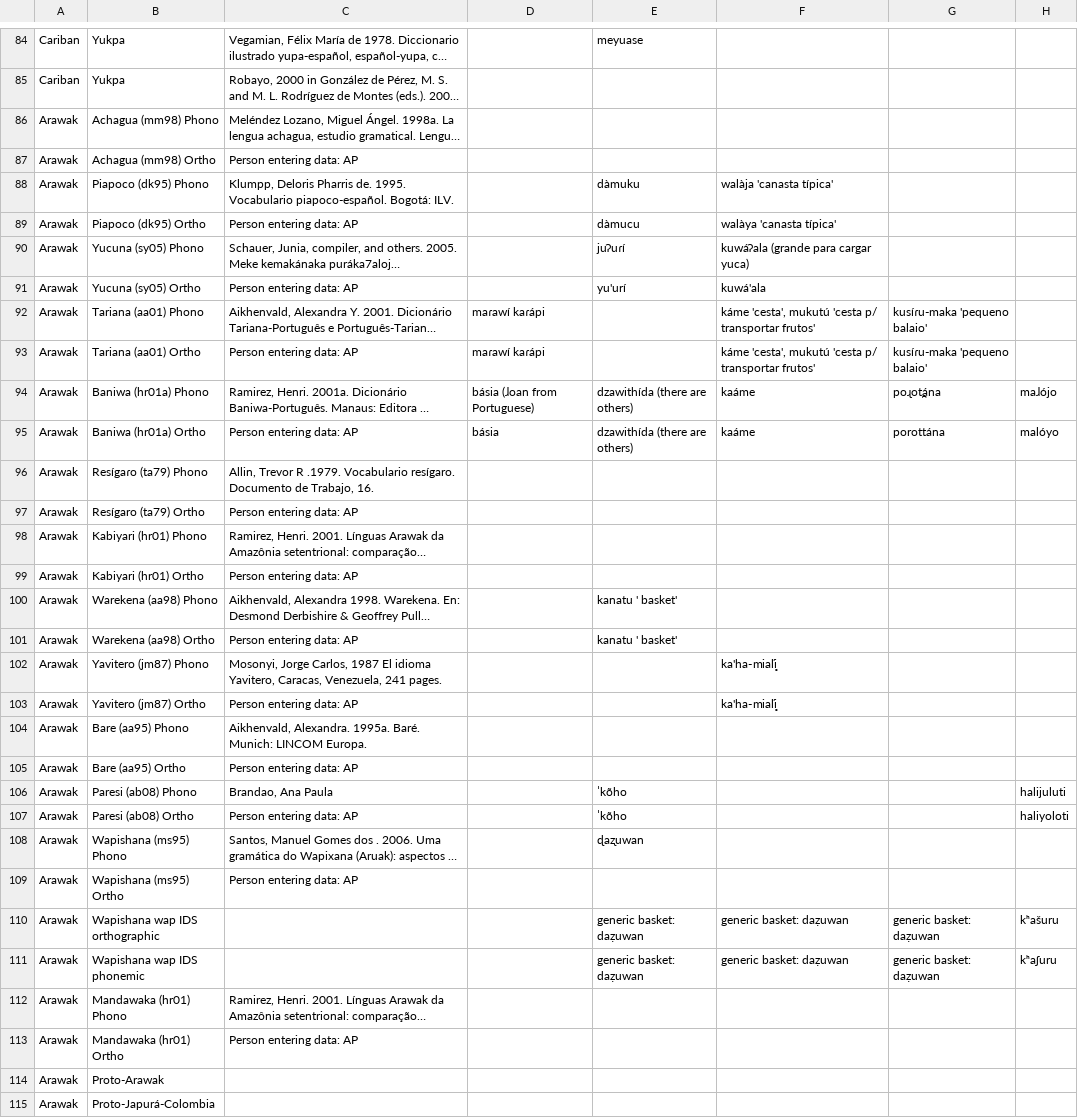
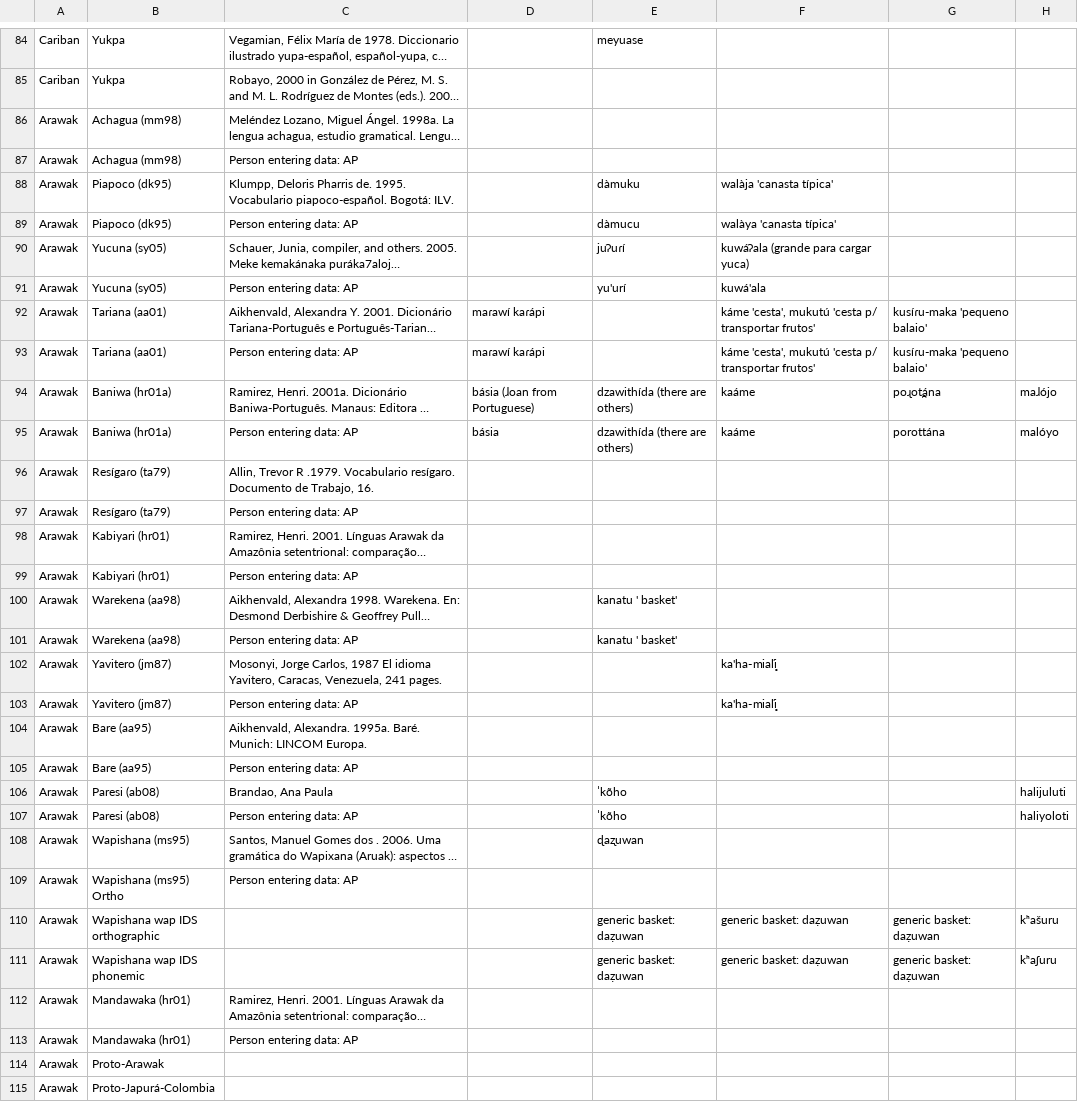
Before and after one commit to vaelen/HunterGathererLanguages, a CSV file: csv/cultural.csv, drawn as a sheet; only a part is shown, gaps mark what is left out; long unchanged cells end in …; the diff names each change by its address in the sheet, - before the commit and + after, or states it on an @@ line.

```diff
--- a/csv/cultural.csv
+++ b/csv/cultural.csv
-B86: Achagua (mm98) Phono
+B86: Achagua (mm98)
-B87: Achagua (mm98) Ortho
+B87: Achagua (mm98)
-B88: Piapoco (dk95) Phono
+B88: Piapoco (dk95)
-B89: Piapoco (dk95) Ortho
+B89: Piapoco (dk95)
-B90: Yucuna (sy05) Phono
+B90: Yucuna (sy05)
-B91: Yucuna (sy05) Ortho
+B91: Yucuna (sy05)
-B92: Tariana (aa01) Phono
+B92: Tariana (aa01)
-B93: Tariana (aa01) Ortho
+B93: Tariana (aa01)
-B94: Baniwa (hr01a) Phono
+B94: Baniwa (hr01a)
-B95: Baniwa (hr01a) Ortho
+B95: Baniwa (hr01a)
-B96: Resígaɾo (ta79) Phono
+B96: Resígaɾo (ta79)
-B97: Resígaro (ta79) Ortho
+B97: Resígaro (ta79)
-B98: Kabiyari (hr01) Phono
+B98: Kabiyari (hr01)
-B99: Kabiyari (hr01) Ortho
+B99: Kabiyari (hr01)
-B100: Warekena (aa98) Phono
+B100: Warekena (aa98)
-B101: Warekena (aa98) Ortho
+B101: Warekena (aa98)
-B102: Yavitero (jm87) Phono
+B102: Yavitero (jm87)
-B103: Yavitero (jm87) Ortho
+B103: Yavitero (jm87)
-B104: Bare (aa95) Phono
+B104: Bare (aa95)
-B105: Bare (aa95) Ortho
+B105: Bare (aa95)
-B106: Paresi (ab08) Phono
+B106: Paresi (ab08)
-B107: Paresi (ab08) Ortho
+B107: Paresi (ab08)
-B108: Wapishana (ms95) Phono
+B108: Wapishana (ms95)
-B112: Mandawaka (hr01) Phono
+B112: Mandawaka (hr01)
-B113: Mandawaka (hr01) Ortho
+B113: Mandawaka (hr01)
```
Also changed, not shown: csv/animals.csv, csv/basic_vocab.csv, 17 other files.
